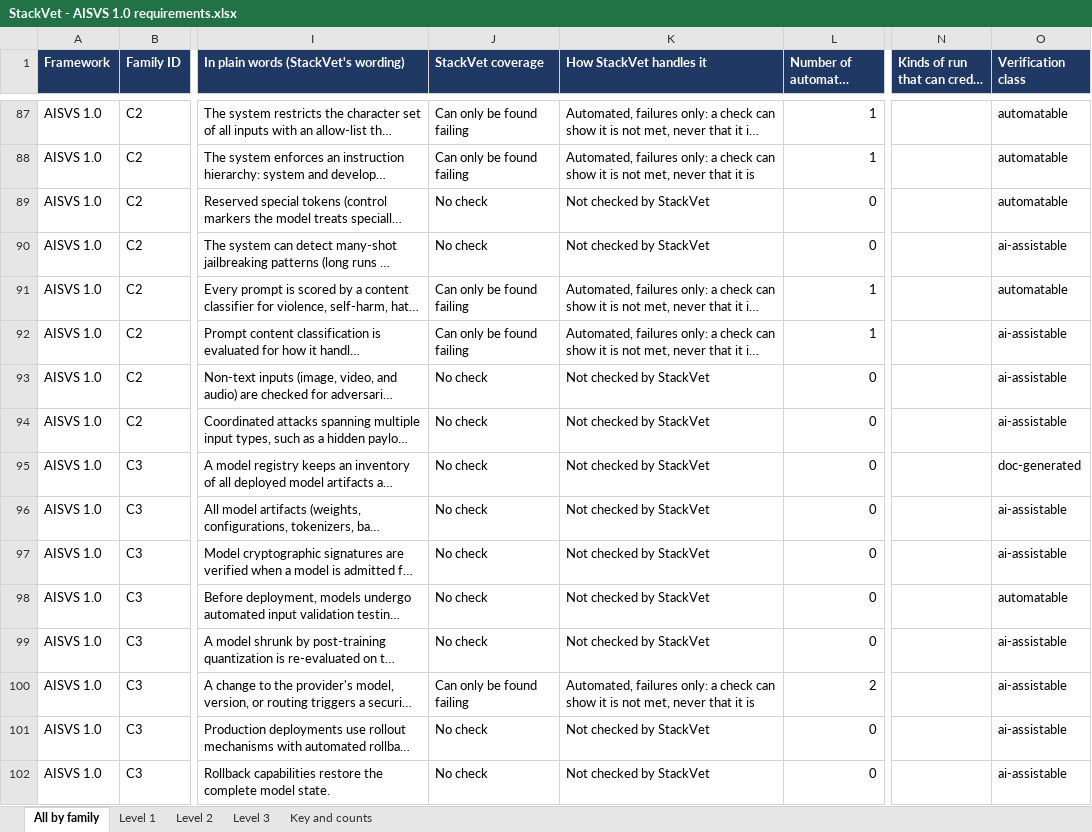
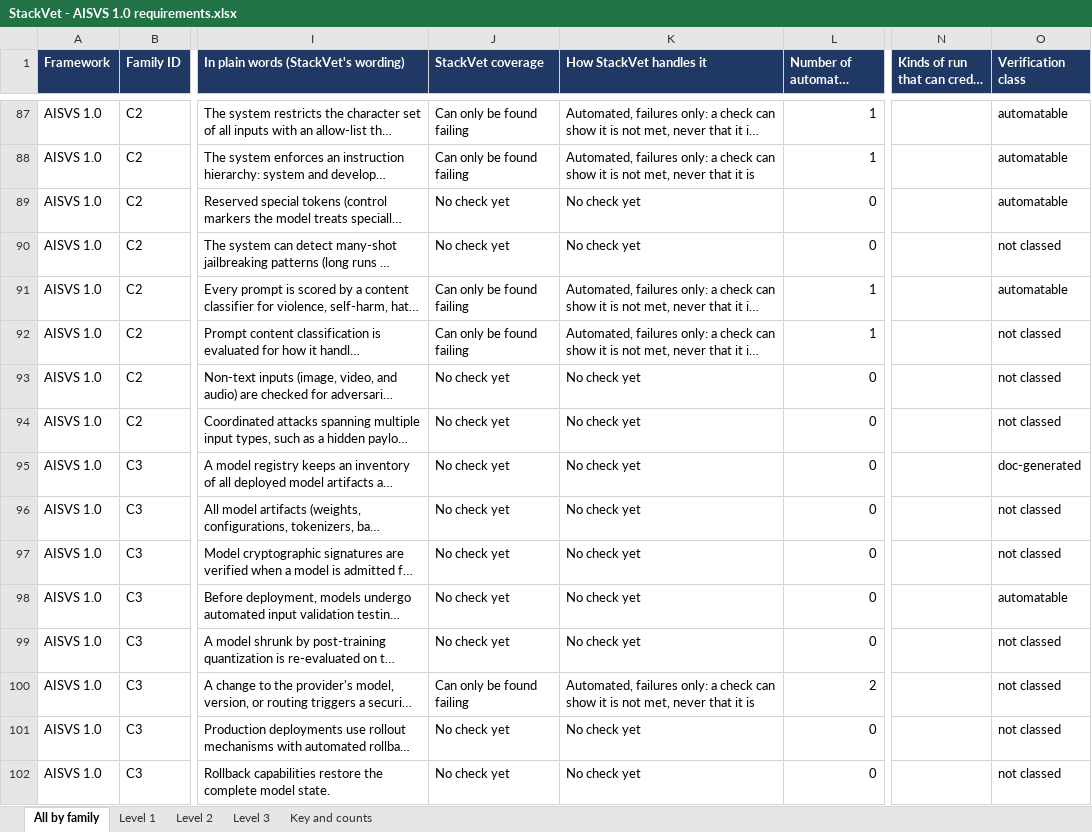
Before and after one commit to abbyshade111/StackVet, an Excel workbook: exports/StackVet - AISVS 1.0 requirements.xlsx, sheet All by family, drawn as a sheet; only a part is shown, gaps mark what is left out; long unchanged cells end in …; values as stored, in another font and other column widths than the file's, no borders; table styles not drawn; the diff covers the shown part only; the diff names each change by its address in the sheet, - before the commit and + after, or states it on an @@ line.

```diff
--- a/exports/StackVet - AISVS 1.0 requirements.xlsx (sheet All by family)
+++ b/exports/StackVet - AISVS 1.0 requirements.xlsx (sheet All by family)
-J89:J90 (StackVet coverage): No check
+J89:J90 (StackVet coverage): No check yet
-K89:K90 (How StackVet handles it): Not checked by StackVet
+K89:K90 (How StackVet handles it): No check yet
-O90 (Verification class): ai-assistable
+O90 (Verification class): not classed
-O92:O94 (Verification class): ai-assistable
+O92:O94 (Verification class): not classed
-J93:J99 (StackVet coverage): No check
+J93:J99 (StackVet coverage): No check yet
-K93:K99 (How StackVet handles it): Not checked by StackVet
+K93:K99 (How StackVet handles it): No check yet
-O96:O97 (Verification class): ai-assistable
+O96:O97 (Verification class): not classed
-O99:O102 (Verification class): ai-assistable
+O99:O102 (Verification class): not classed
-J101:J102 (StackVet coverage): No check
+J101:J102 (StackVet coverage): No check yet
-K101:K102 (How StackVet handles it): Not checked by StackVet
+K101:K102 (How StackVet handles it): No check yet
```
Also changed, not shown: 598 edited cells elsewhere in this sheet, sheet Level 2, sheet Level 3, sheet Level 1, sheet Key and counts, formulas that keep their value, exports/StackVet - ASVS 5.0 requirements.xlsx, exports/StackVet - Secure by Design checklist requirements.xlsx, 1 other file.
